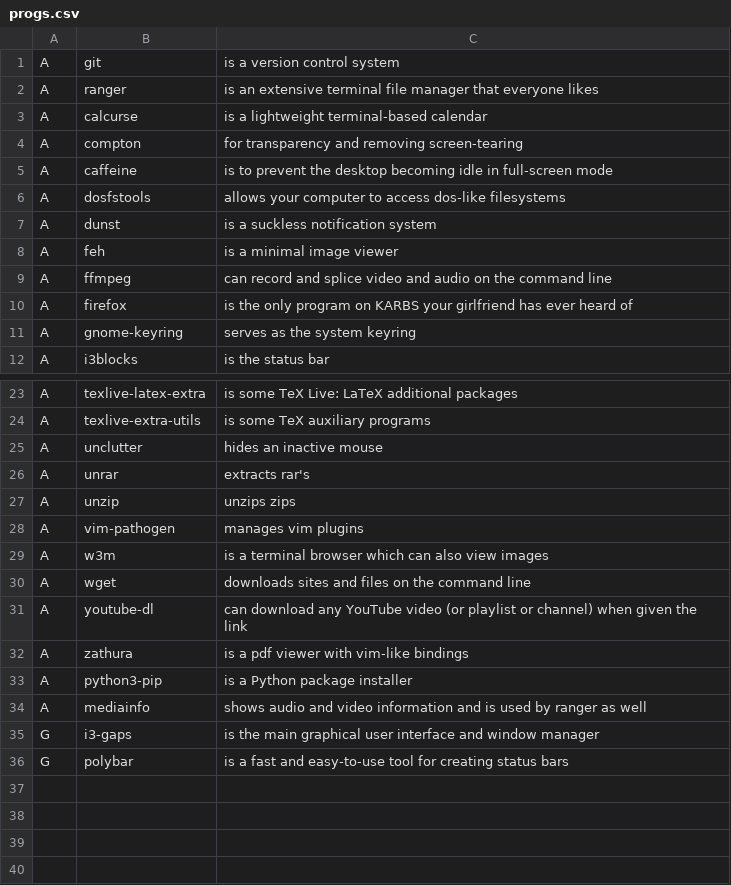
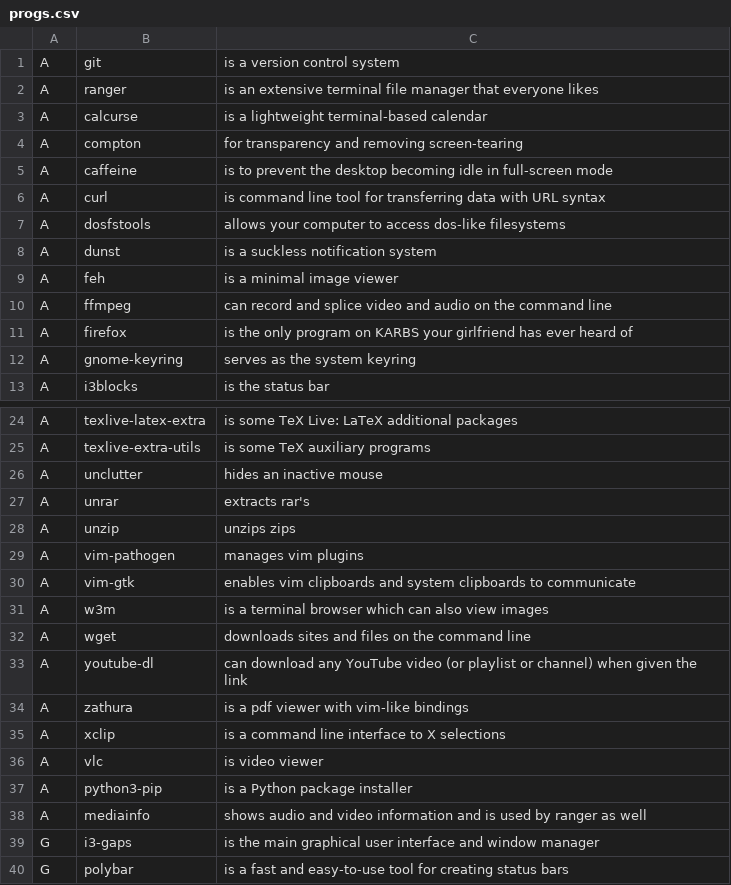
Before and after one commit to karma-riuk/karbs, a CSV file: progs.csv, drawn as a sheet; only a part is shown, gaps mark what is left out.

```diff
--- a/progs.csv
+++ b/progs.csv
@@ -5,2 +5,3 @@ A,compton,for transparency and removing screen-tearing
 A,caffeine,is to prevent the desktop becoming idle in full-screen mode
+A,curl, is command line tool for transferring data with URL syntax
 A,dosfstools,allows your computer to access dos-like filesystems
@@ -28,2 +29,3 @@ A,unzip,unzips zips
 A,vim-pathogen,manages vim plugins
+A,vim-gtk,enables vim clipboards and system clipboards to communicate
 A,w3m,is a terminal browser which can also view images
@@ -32,2 +34,4 @@ A,youtube-dl,can download any YouTube video (or playlist or channel) when given
 A,zathura,is a pdf viewer with vim-like bindings
+A,xclip, is a command line interface to X selections
+A,vlc,is video viewer
 A,python3-pip,is a Python package installer
```
Also changed, not shown: 1 other file.
